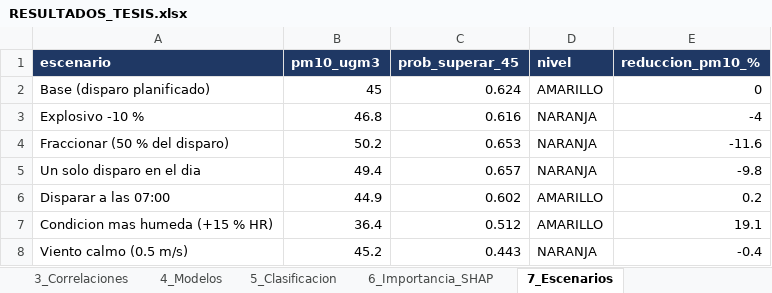
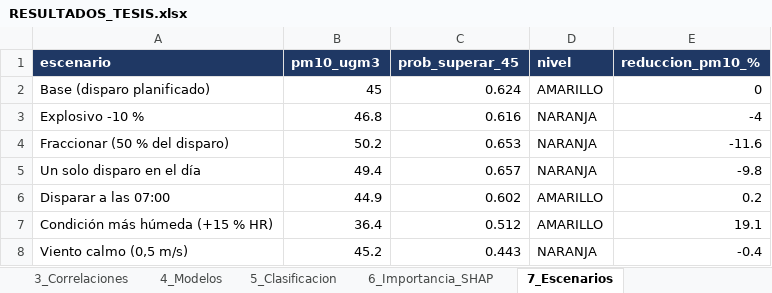
Before and after one commit to adelacruzsa-ops/PREDIMIN, an Excel workbook: outputs/RESULTADOS_TESIS.xlsx, sheet 7_Escenarios, drawn as a sheet; values as stored, in another font and other column widths than the file's, no borders; the diff names each change by its address in the sheet, - before the commit and + after, or states it on an @@ line.

```diff
--- a/outputs/RESULTADOS_TESIS.xlsx (sheet 7_Escenarios)
+++ b/outputs/RESULTADOS_TESIS.xlsx (sheet 7_Escenarios)
-A5 (escenario): Un solo disparo en el dia
+A5 (escenario): Un solo disparo en el día
-A7 (escenario): Condicion mas humeda (+15 % HR)
+A7 (escenario): Condición más húmeda (+15 % HR)
-A8 (escenario): Viento calmo (0.5 m/s)
+A8 (escenario): Viento calmo (0,5 m/s)
```
Also changed, not shown: sheet 2_Descriptivos, sheet 6_Importancia_SHAP, sheet 10_RN_Importancia, sheet 3_Correlaciones, 6 other files.
